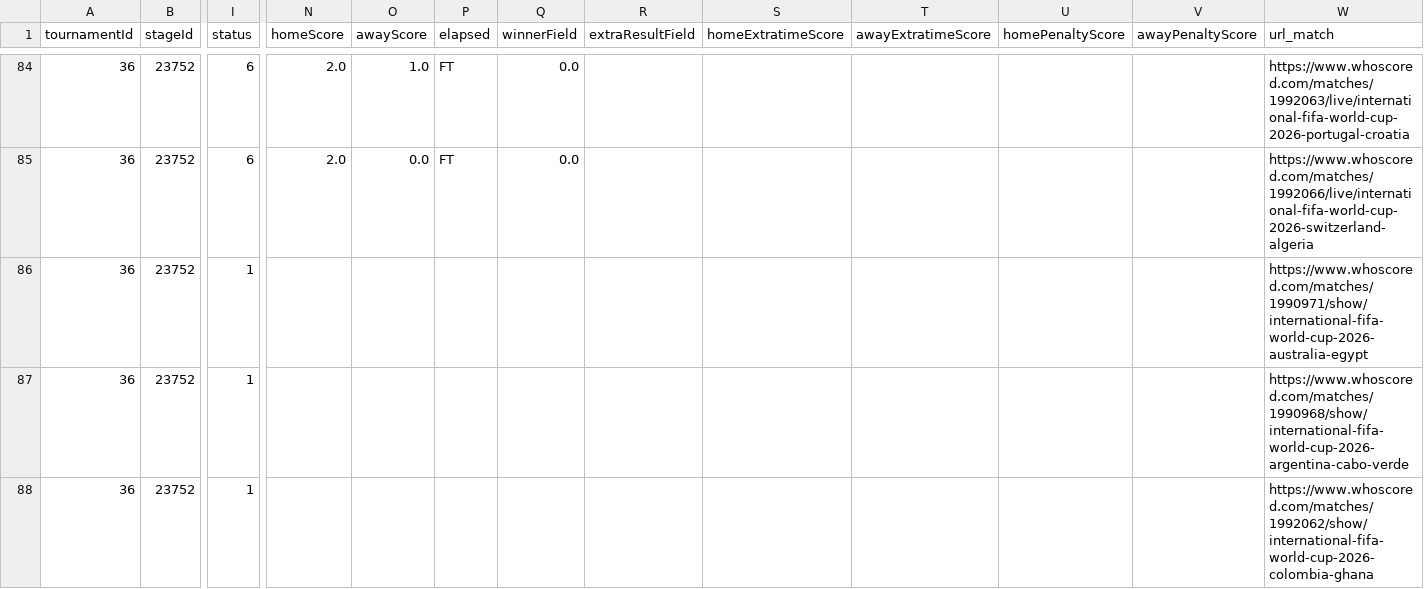
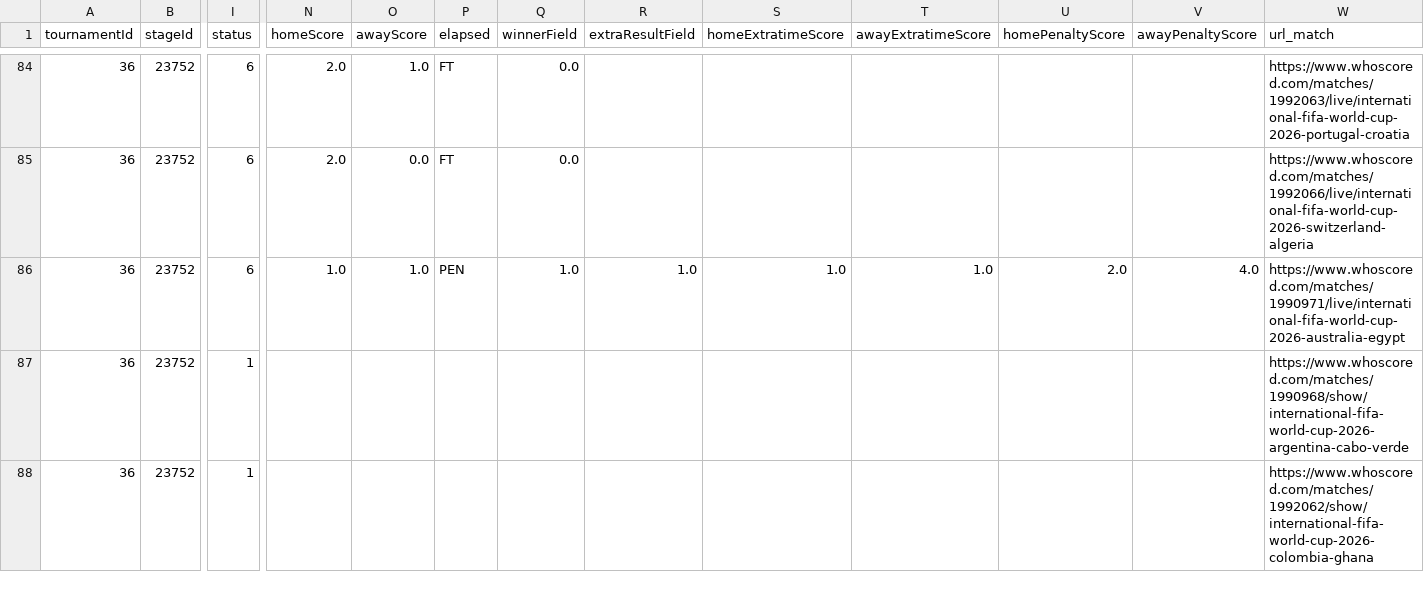
Before and after one commit to CescBlanco/world_cup_26_dashboard, a CSV file: worldcup26/data/fixtures_wc26_stages.csv, drawn as a sheet; only a part is shown, gaps mark what is left out; the diff names each change by its address in the sheet, - before the commit and + after, or states it on an @@ line.

```diff
--- a/worldcup26/data/fixtures_wc26_stages.csv
+++ b/worldcup26/data/fixtures_wc26_stages.csv
-I86 (status): 1
+I86 (status): 6
-N86 (homeScore): (empty)
+N86 (homeScore): 1.0
-O86 (awayScore): (empty)
+O86 (awayScore): 1.0
-P86 (elapsed): (empty)
+P86 (elapsed): PEN
-Q86 (winnerField): (empty)
+Q86 (winnerField): 1.0
-R86 (extraResultField): (empty)
+R86 (extraResultField): 1.0
-S86 (homeExtratimeScore): (empty)
+S86 (homeExtratimeScore): 1.0
-T86 (awayExtratimeScore): (empty)
+T86 (awayExtratimeScore): 1.0
-U86 (homePenaltyScore): (empty)
+U86 (homePenaltyScore): 2.0
-V86 (awayPenaltyScore): (empty)
+V86 (awayPenaltyScore): 4.0
-W86 (url_match): https://www.whoscored.com/matches/1990971/show/international-fifa-world-cup-2026-australia-egypt
+W86 (url_match): https://www.whoscored.com/matches/1990971/live/international-fifa-world-cup-2026-australia-egypt
```
Also changed, not shown: worldcup26/data/all_players_wc26_fotmob.csv, 2 other files.
